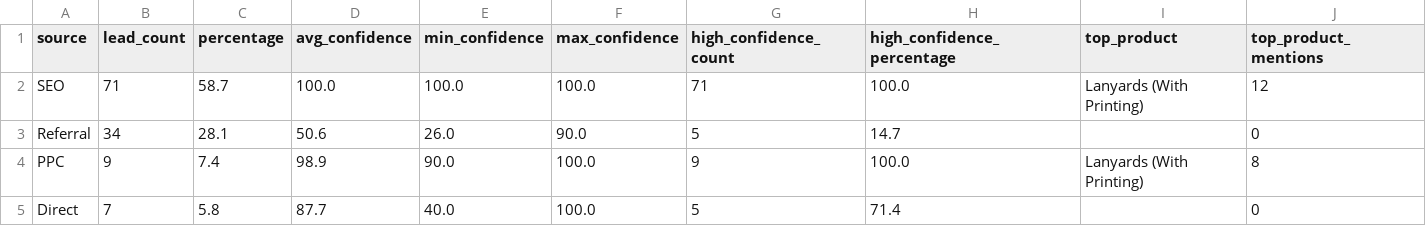
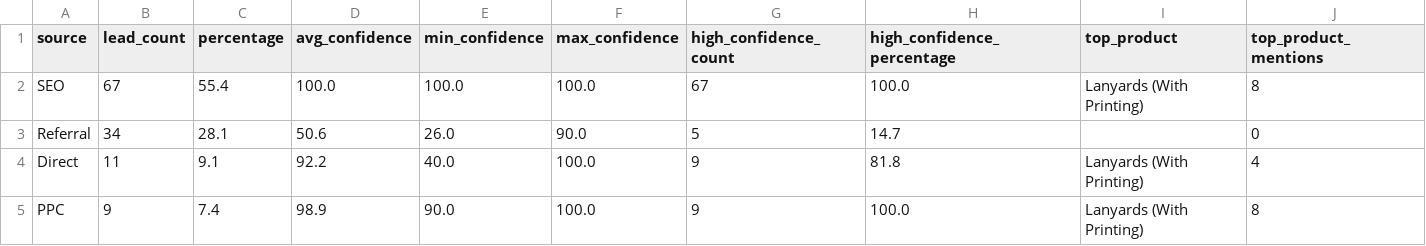
Before and after one commit to cyx-darren/hubspot-leads-classification-automation-v1, a CSV file: output/attribution_summary.csv, drawn as a sheet.

```diff
--- a/output/attribution_summary.csv
+++ b/output/attribution_summary.csv
@@ -1,5 +1,5 @@
 source,lead_count,percentage,avg_confidence,min_confidence,max_confidence,high_confidence_count,high_confidence_percentage,top_product,top_product_mentions
-SEO,71,58.7,100.0,100.0,100.0,71,100.0,Lanyards (With Printing),12
+SEO,67,55.4,100.0,100.0,100.0,67,100.0,Lanyards (With Printing),8
 Referral,34,28.1,50.6,26.0,90.0,5,14.7,,0
+Direct,11,9.1,92.2,40.0,100.0,9,81.8,Lanyards (With Printing),4
 PPC,9,7.4,98.9,90.0,100.0,9,100.0,Lanyards (With Printing),8
-Direct,7,5.8,87.7,40.0,100.0,5,71.4,,0
```
Also changed, not shown: output/leads_with_attribution.csv, 1 other file.
